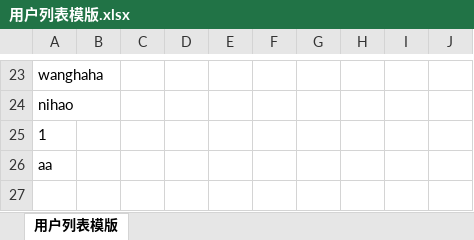
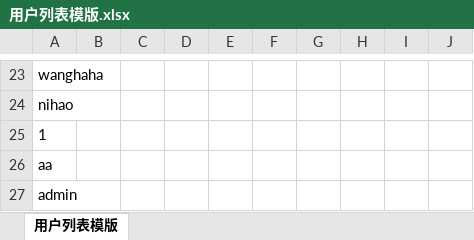
Before and after one commit to qishilong/talking-code, an Excel workbook: public/static/xlsx/用户列表模版.xlsx, sheet 用户列表模版, drawn as a sheet; only a part is shown, gaps mark what is left out; values as stored, in another font and other column widths than the file's, no borders; the diff names each change by its address in the sheet, - before the commit and + after, or states it on an @@ line.

```diff
--- a/public/static/xlsx/用户列表模版.xlsx (sheet 用户列表模版)
+++ b/public/static/xlsx/用户列表模版.xlsx (sheet 用户列表模版)
+row 27: admin
```
Also changed, not shown: public/static/xlsx/管理员列表模版.xlsx, 10 other files.
